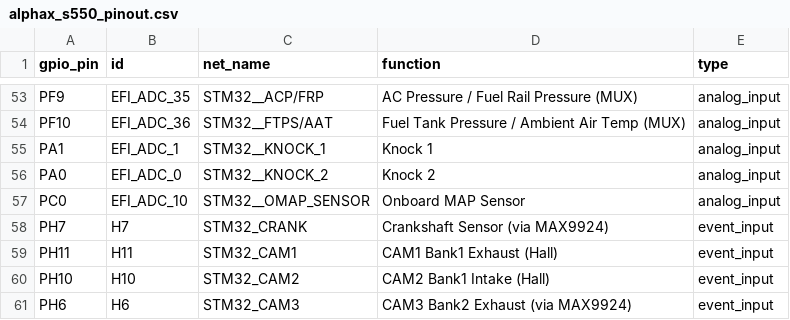
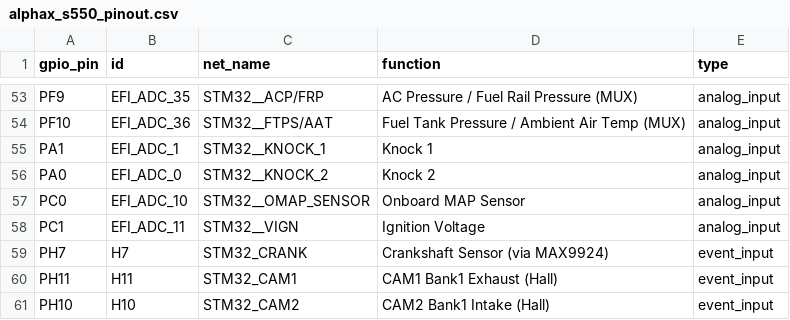
Before and after one commit to ElDominio/rusefi, a CSV file: firmware/config/boards/hellen/alphax-s550-pnp/alphax_s550_pinout.csv, drawn as a sheet; only a part is shown, gaps mark what is left out; the shorter side is filled out with more unchanged rows; the diff names each change by its address in the sheet, - before the commit and + after, or states it on an @@ line.

```diff
--- a/firmware/config/boards/hellen/alphax-s550-pnp/alphax_s550_pinout.csv
+++ b/firmware/config/boards/hellen/alphax-s550-pnp/alphax_s550_pinout.csv
+row 58: PC1 | EFI_ADC_11 | STM32__VIGN | Ignition Voltage | analog_input
```
Also changed, not shown: 9 other files.
